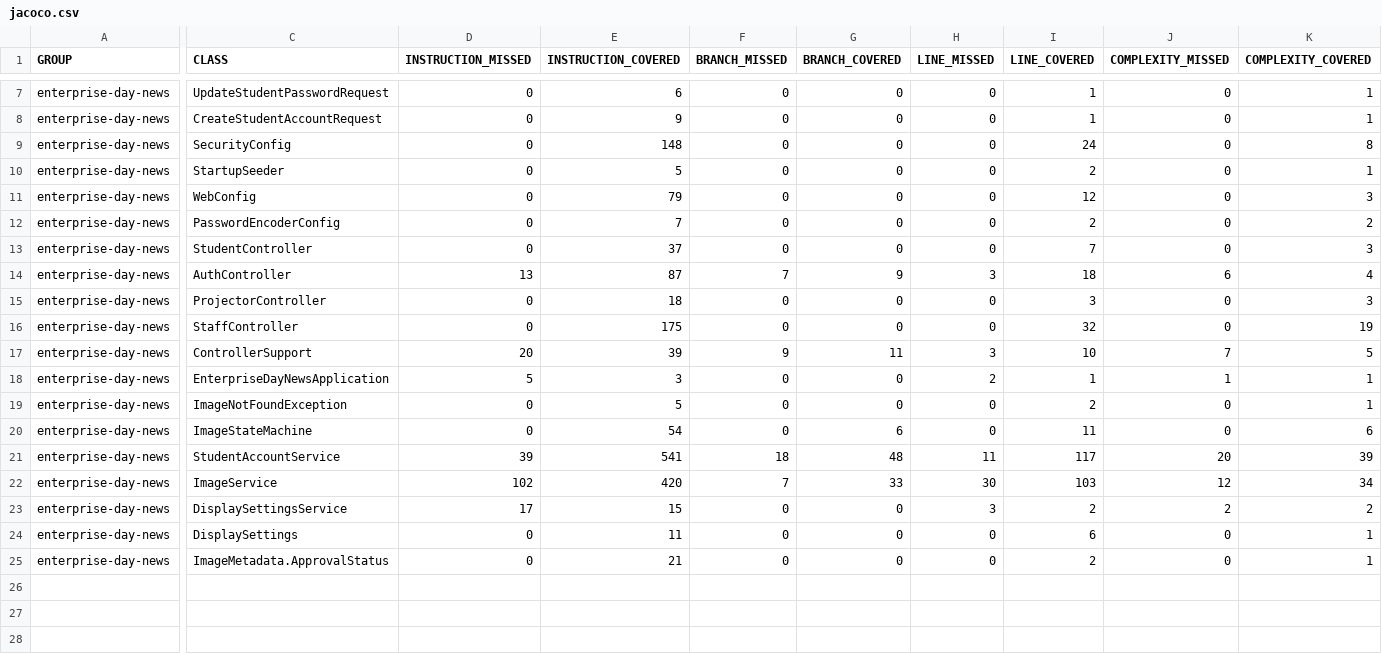
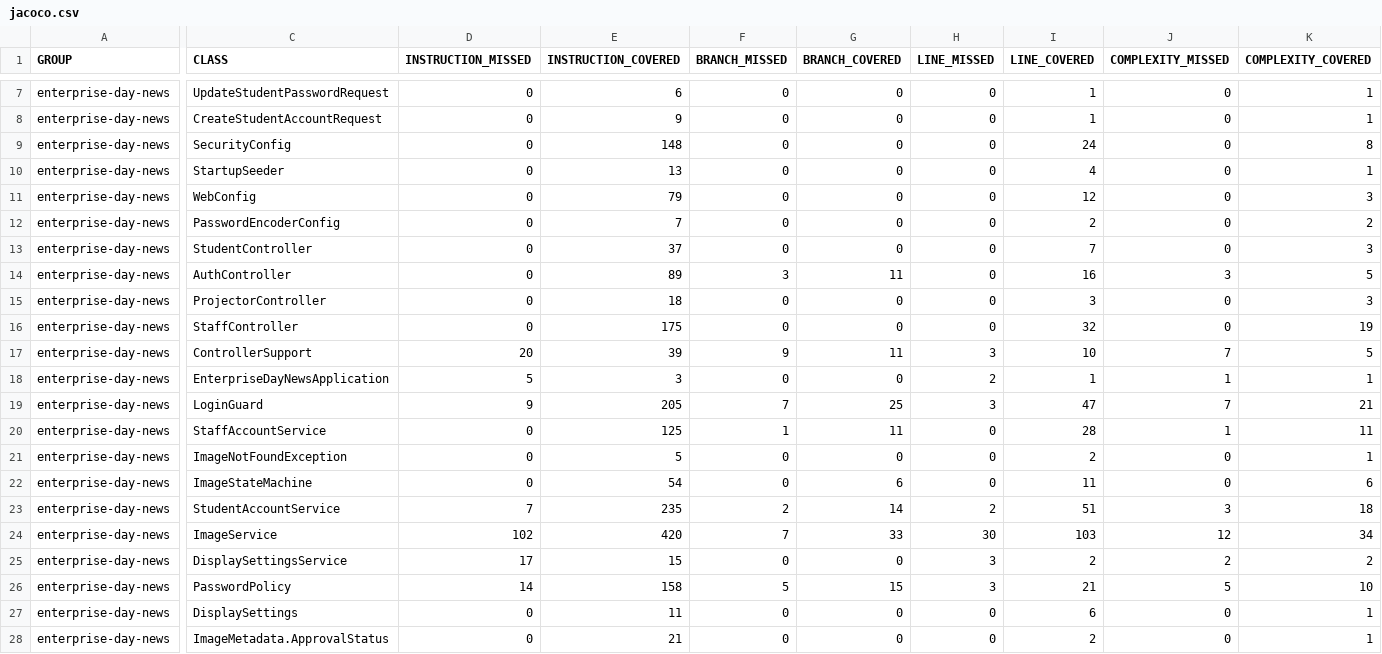
Before and after one commit to seasoned-coder/EnterpriseDayNews, a CSV file: jacoco.csv, drawn as a sheet; only a part is shown, gaps mark what is left out; addresses are those after the commit; rows hold the shown columns only; the diff covers the shown part only; the diff names each change by its address in the sheet, - before the commit and + after, or states it on an @@ line.

```diff
--- a/jacoco.csv
+++ b/jacoco.csv
-E10 (INSTRUCTION_COVERED): 5
+E10 (INSTRUCTION_COVERED): 13
-I10 (LINE_COVERED): 2
+I10 (LINE_COVERED): 4
-D14 (INSTRUCTION_MISSED): 13
+D14 (INSTRUCTION_MISSED): 0
-E14 (INSTRUCTION_COVERED): 87
+E14 (INSTRUCTION_COVERED): 89
-F14 (BRANCH_MISSED): 7
+F14 (BRANCH_MISSED): 3
-G14 (BRANCH_COVERED): 9
+G14 (BRANCH_COVERED): 11
-H14 (LINE_MISSED): 3
+H14 (LINE_MISSED): 0
-I14 (LINE_COVERED): 18
+I14 (LINE_COVERED): 16
-J14 (COMPLEXITY_MISSED): 6
+J14 (COMPLEXITY_MISSED): 3
-K14 (COMPLEXITY_COVERED): 4
+K14 (COMPLEXITY_COVERED): 5
+row 19: enterprise-day-news | LoginGuard | 9 | 205 | 7 | 25 | 3 | 47 | 7 | 21
+row 20: enterprise-day-news | StaffAccountService | 0 | 125 | 1 | 11 | 0 | 28 | 1 | 11
-D23 (INSTRUCTION_MISSED): 39
+D23 (INSTRUCTION_MISSED): 7
-E23 (INSTRUCTION_COVERED): 541
+E23 (INSTRUCTION_COVERED): 235
-F23 (BRANCH_MISSED): 18
+F23 (BRANCH_MISSED): 2
-G23 (BRANCH_COVERED): 48
+G23 (BRANCH_COVERED): 14
-H23 (LINE_MISSED): 11
+H23 (LINE_MISSED): 2
-I23 (LINE_COVERED): 117
+I23 (LINE_COVERED): 51
-J23 (COMPLEXITY_MISSED): 20
+J23 (COMPLEXITY_MISSED): 3
-K23 (COMPLEXITY_COVERED): 39
+K23 (COMPLEXITY_COVERED): 18
+row 26: enterprise-day-news | PasswordPolicy | 14 | 158 | 5 | 15 | 3 | 21 | 5 | 10
```
Also changed, not shown: 3 edited cells elsewhere in this file, 21 other files.
